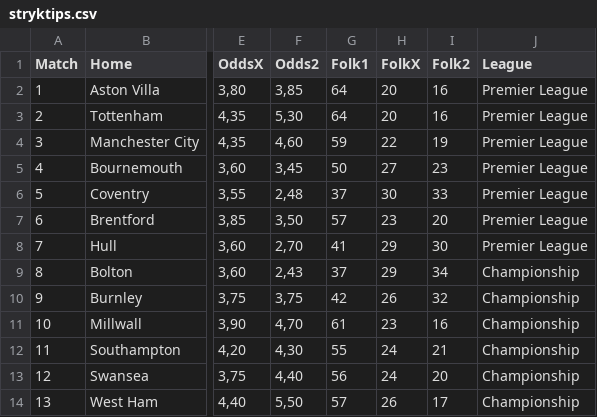
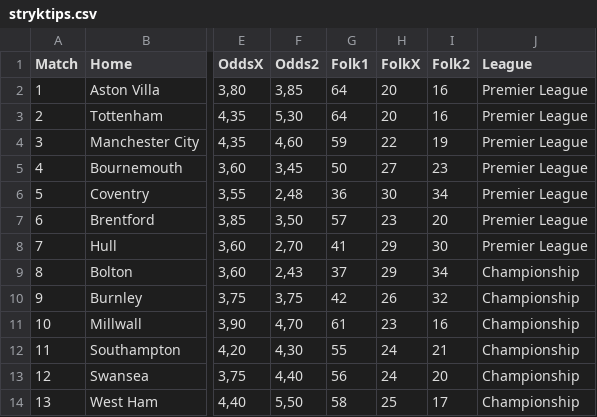
Before and after one commit to JulleFibonacci/Stryktipsdata-2---publik, a CSV file: stryktips.csv, drawn as a sheet; only a part is shown, gaps mark what is left out; the diff names each change by its address in the sheet, - before the commit and + after, or states it on an @@ line.

Commit message:
Auto update Stryktips CSV

```diff
--- a/stryktips.csv
+++ b/stryktips.csv
-G6 (Folk1): 37
+G6 (Folk1): 36
-I6 (Folk2): 33
+I6 (Folk2): 34
-G14 (Folk1): 57
+G14 (Folk1): 58
-H14 (FolkX): 26
+H14 (FolkX): 25
```
